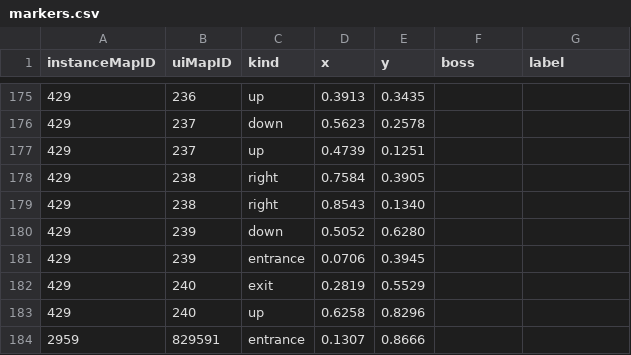
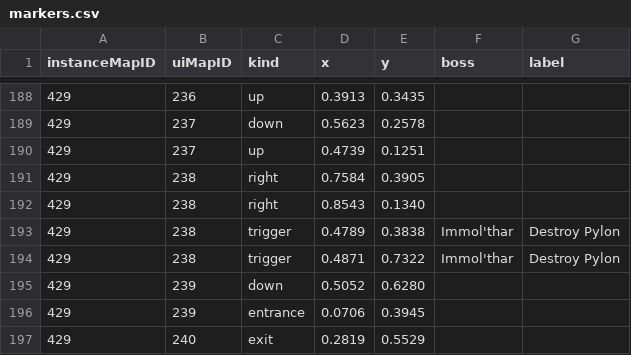
Before and after one commit to perweum/dungeon-crawler-forever, a CSV file: data/manual/markers.csv, drawn as a sheet; only a part is shown, gaps mark what is left out; the shorter side is filled out with more unchanged rows; the diff covers the shown part only.

```diff
--- a/data/manual/markers.csv
+++ b/data/manual/markers.csv
@@ -179,2 +192,4 @@ instanceMapID,uiMapID,kind,x,y,boss,label
 429,238,right,0.8543,0.1340,,
+429,238,trigger,0.4789,0.3838,Immol'thar,Destroy Pylon
+429,238,trigger,0.4871,0.7322,Immol'thar,Destroy Pylon
 429,239,down,0.5052,0.6280,,
```
Also changed, not shown: 13 added rows elsewhere in this file, data/manual/boss_summoned.csv, data/manual/marker_links.csv, 20 other files.
